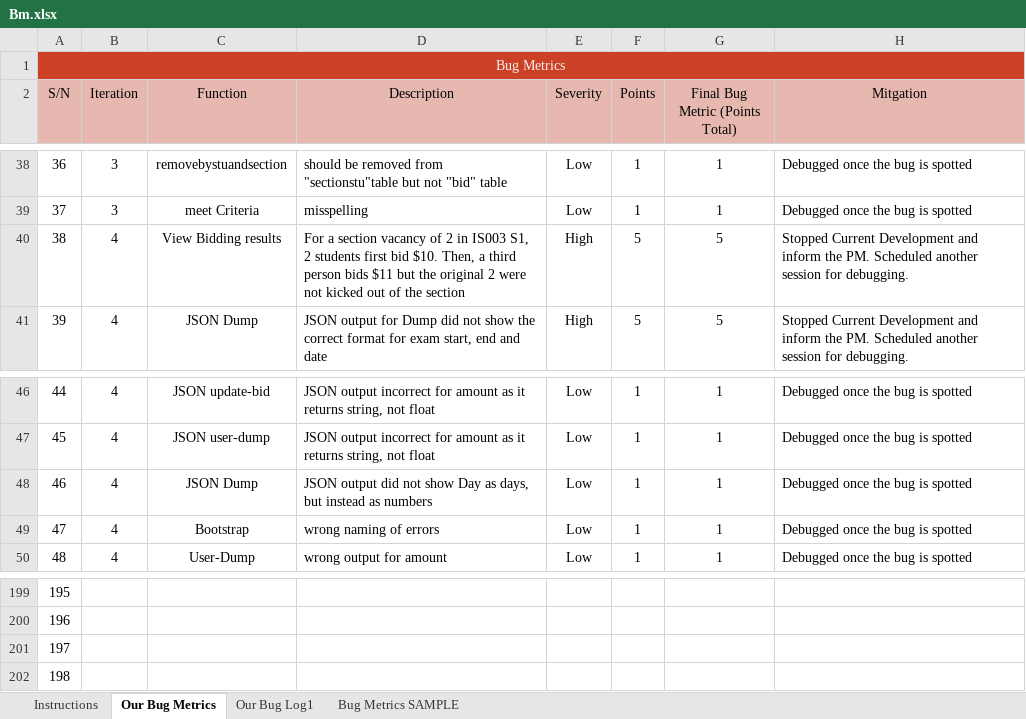
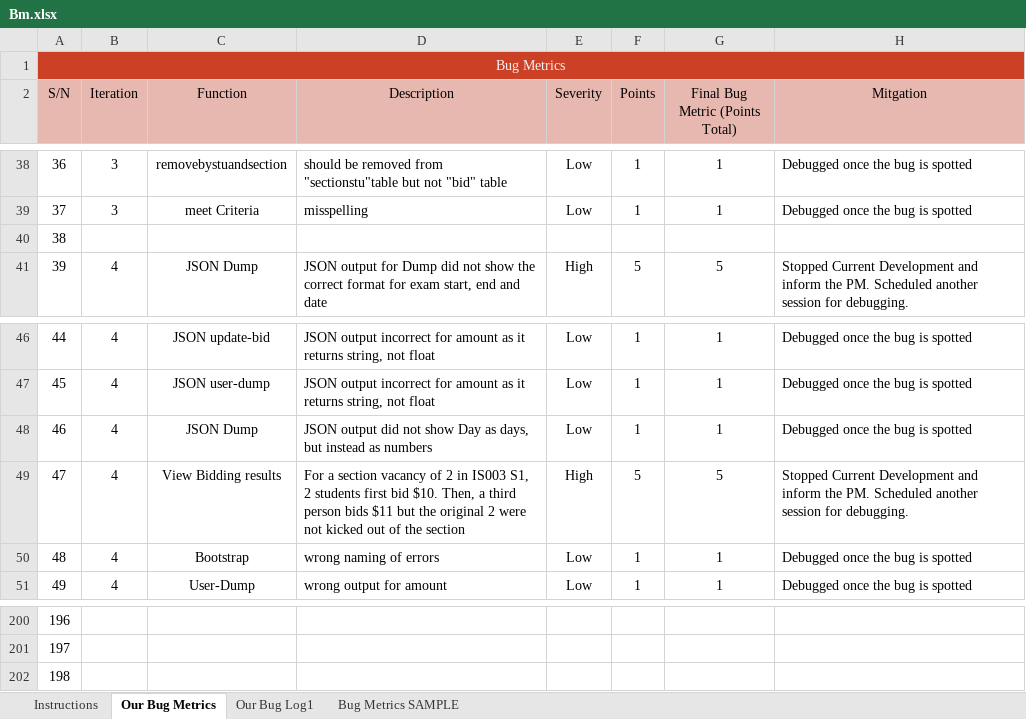
Before and after one commit to one-ice/IS212-Software-Project-Management, an Excel workbook: metrics/Bm.xlsx, sheet Our Bug Metrics, drawn as a sheet; only a part is shown, gaps mark what is left out; values as stored, in another font and other column widths than the file's, no borders; conditional formats not drawn; removed rows and columns are numbered as before the commit, all else as after; the diff names each change by its address in the sheet, - before the commit and + after, or states it on an @@ line.

```diff
--- a/metrics/Bm.xlsx (sheet Our Bug Metrics)
+++ b/metrics/Bm.xlsx (sheet Our Bug Metrics)
-B40 (Iteration): 4
+B40 (Iteration): (empty)
-C40 (Function): View Bidding results
+C40 (Function): (empty)
-D40 (Description): For a section vacancy of 2 in IS003 S1, 2 students first bid $10. Then, a third person bids $11 but the original 2 were not kicked out of the section
+D40 (Description): (empty)
-E40 (Severity): High
+E40 (Severity): (empty)
-F40 (Points): 5
+F40 (Points): (empty)
-G40 (Final Bug Metric (Points Total)): 5
+G40 (Final Bug Metric (Points Total)): (empty)
-H40 (Mitgation): Stopped Current Development and inform the PM. Scheduled another session for debugging.
+H40 (Mitgation): (empty)
+row 49: 47 | 4 | View Bidding results | For a section vacancy of 2 in IS003 S1, 2 students first bid $10. Then, a third person bids $11 but the original 2 were not kicked out of the section | High | 5 | 5 | Stopped Current Development and inform the PM. Scheduled another session for debugging.
@@ column A (S/N) renumbered between rows 50 and 202 @@
-row 202: 198
```
Also changed, not shown: sheet Our Bug Log1, formulas that keep their value.
